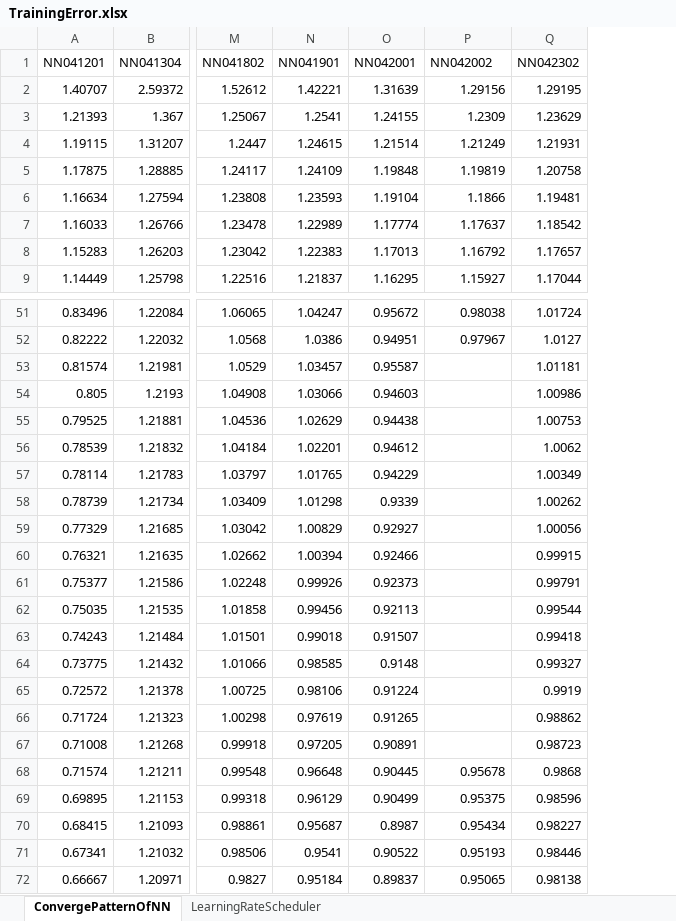
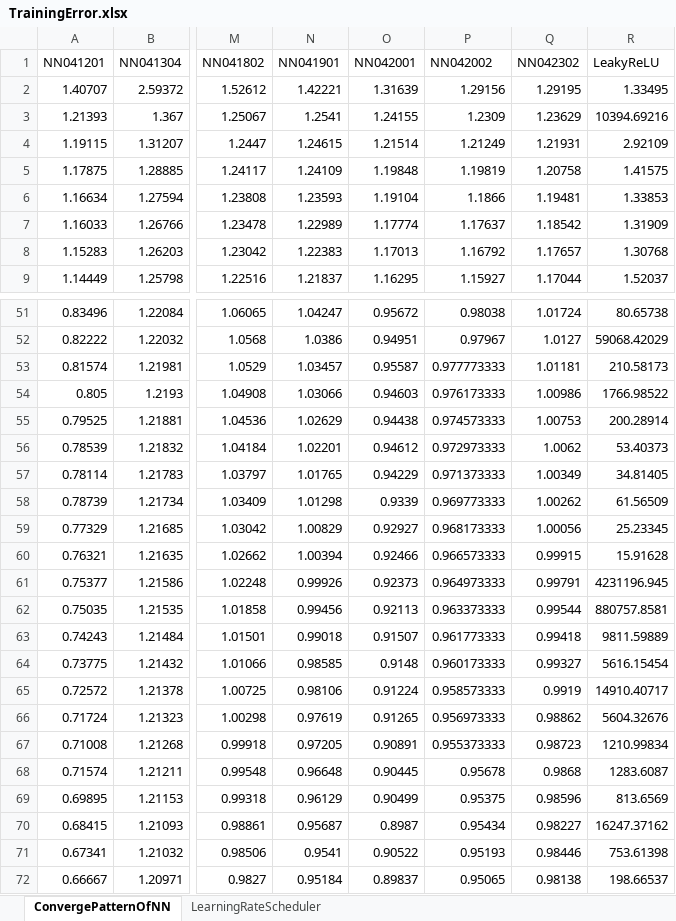
Before and after one commit to wuyuanpei/ImgSegNN, an Excel workbook: Models/TrainingError.xlsx, sheet ConvergePatternOfNN, drawn as a sheet; only a part is shown, gaps mark what is left out; values as stored, in another font and other column widths than the file's, no borders; charts and pictures not drawn; the diff covers the shown part only; the diff names each change by its address in the sheet, - before the commit and + after, or states it on an @@ line.

Commit message:
Last NN finished

```diff
--- a/Models/TrainingError.xlsx (sheet ConvergePatternOfNN)
+++ b/Models/TrainingError.xlsx (sheet ConvergePatternOfNN)
+column R (LeakyReLU), rows 2-9: 1.33495 | 10394.69216 | 2.92109 | 1.41575 | 1.33853 | 1.31909 | 1.30768 | 1.52037; rows 51-72: 80.65738 | 59068.42029 | 210.58173 | 1766.98522 | 200.28914 | 53.40373 | 34.81405 | 61.56509 | 25.23345 | 15.91628 | 4231196.945 | 880757.8581 | 9811.59889 | 5616.15454 | 14910.40717 | 5604.32676 | 1210.99834 | 1283.6087 | 813.6569 | 16247.37162 | 753.61398 | 198.66537
-P53 (NN042002): (empty)
+P53 (NN042002): 0.977773333
-P54 (NN042002): (empty)
+P54 (NN042002): 0.976173333
-P55 (NN042002): (empty)
+P55 (NN042002): 0.974573333
-P56 (NN042002): (empty)
+P56 (NN042002): 0.972973333
-P57 (NN042002): (empty)
+P57 (NN042002): 0.971373333
-P58 (NN042002): (empty)
+P58 (NN042002): 0.969773333
-P59 (NN042002): (empty)
+P59 (NN042002): 0.968173333
-P60 (NN042002): (empty)
+P60 (NN042002): 0.966573333
-P61 (NN042002): (empty)
+P61 (NN042002): 0.964973333
-P62 (NN042002): (empty)
+P62 (NN042002): 0.963373333
-P63 (NN042002): (empty)
+P63 (NN042002): 0.961773333
-P64 (NN042002): (empty)
+P64 (NN042002): 0.960173333
-P65 (NN042002): (empty)
+P65 (NN042002): 0.958573333
-P66 (NN042002): (empty)
+P66 (NN042002): 0.956973333
-P67 (NN042002): (empty)
+P67 (NN042002): 0.955373333
```
Also changed, not shown: 12 edited cells elsewhere in this sheet, charts or pictures.
